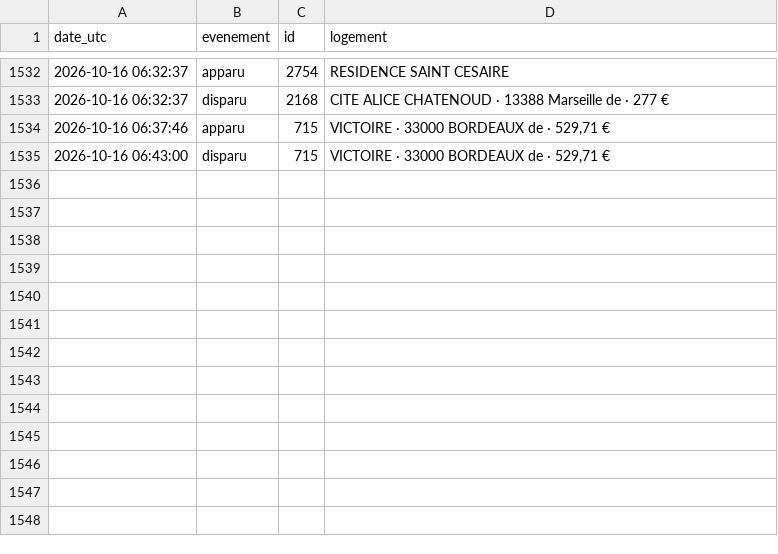
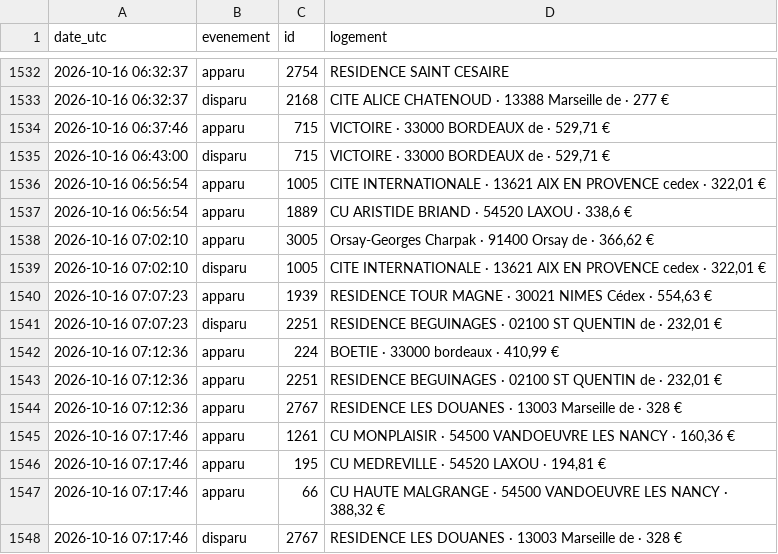
Before and after one commit to omaraitlhouss/crous-watcher, a CSV file: crous_history.csv, drawn as a sheet; only a part is shown, gaps mark what is left out; the diff names each change by its address in the sheet, - before the commit and + after, or states it on an @@ line.

Commit message:
Historique CROUS 2026-10-16 07:40

```diff
--- a/crous_history.csv
+++ b/crous_history.csv
+row 1536: 2026-10-16 06:56:54 | apparu | 1005 | CITE INTERNATIONALE · 13621 AIX EN PROVENCE cedex · 322,01 €
+row 1537: 2026-10-16 06:56:54 | apparu | 1889 | CU ARISTIDE BRIAND · 54520 LAXOU · 338,6 €
+row 1538: 2026-10-16 07:02:10 | apparu | 3005 | Orsay-Georges Charpak · 91400 Orsay de · 366,62 €
+row 1539: 2026-10-16 07:02:10 | disparu | 1005 | CITE INTERNATIONALE · 13621 AIX EN PROVENCE cedex · 322,01 €
+row 1540: 2026-10-16 07:07:23 | apparu | 1939 | RESIDENCE TOUR MAGNE · 30021 NIMES Cédex · 554,63 €
+row 1541: 2026-10-16 07:07:23 | disparu | 2251 | RESIDENCE BEGUINAGES · 02100 ST QUENTIN de · 232,01 €
+row 1542: 2026-10-16 07:12:36 | apparu | 224 | BOETIE · 33000 bordeaux · 410,99 €
+row 1543: 2026-10-16 07:12:36 | apparu | 2251 | RESIDENCE BEGUINAGES · 02100 ST QUENTIN de · 232,01 €
+row 1544: 2026-10-16 07:12:36 | apparu | 2767 | RESIDENCE LES DOUANES · 13003 Marseille de · 328 €
+row 1545: 2026-10-16 07:17:46 | apparu | 1261 | CU MONPLAISIR · 54500 VANDOEUVRE LES NANCY · 160,36 €
+row 1546: 2026-10-16 07:17:46 | apparu | 195 | CU MEDREVILLE · 54520 LAXOU · 194,81 €
+row 1547: 2026-10-16 07:17:46 | apparu | 66 | CU HAUTE MALGRANGE · 54500 VANDOEUVRE LES NANCY · 388,32 €
+row 1548: 2026-10-16 07:17:46 | disparu | 2767 | RESIDENCE LES DOUANES · 13003 Marseille de · 328 €
```
